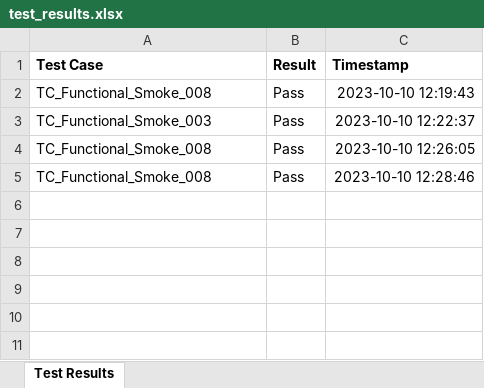
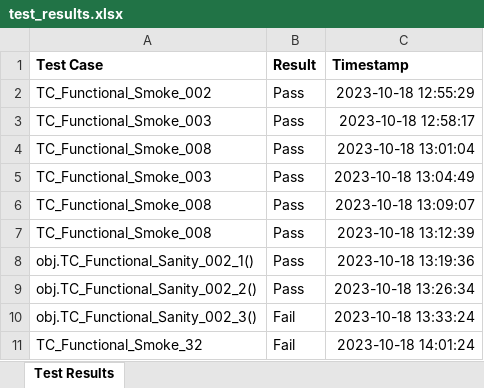
Before and after one commit to him-rane/JPL_ont_automation_optimise, an Excel workbook: test_results.xlsx, sheet Test Results, drawn as a sheet; values as stored, in another font and other column widths than the file's, no borders; addresses are those after the commit; the diff names each change by its address in the sheet, - before the commit and + after, or states it on an @@ line.

Commit message:
Refactoring the test cases

```diff
--- a/test_results.xlsx (sheet Test Results)
+++ b/test_results.xlsx (sheet Test Results)
+row 2: TC_Functional_Smoke_002 | Pass | 2023-10-18 12:55:29
+row 3: TC_Functional_Smoke_003 | Pass | 2023-10-18 12:58:17
-C4 (Timestamp): 2023-10-10 12:19:43
+C4 (Timestamp): 2023-10-18 13:01:04
-C5 (Timestamp): 2023-10-10 12:22:37
+C5 (Timestamp): 2023-10-18 13:04:49
-C6 (Timestamp): 2023-10-10 12:26:05
+C6 (Timestamp): 2023-10-18 13:09:07
-C7 (Timestamp): 2023-10-10 12:28:46
+C7 (Timestamp): 2023-10-18 13:12:39
+row 8: obj.TC_Functional_Sanity_002_1() | Pass | 2023-10-18 13:19:36
+row 9: obj.TC_Functional_Sanity_002_2() | Pass | 2023-10-18 13:26:34
+row 10: obj.TC_Functional_Sanity_002_3() | Fail | 2023-10-18 13:33:24
+row 11: TC_Functional_Smoke_32 | Fail | 2023-10-18 14:01:24
```
Also changed, not shown: 7 other files.
